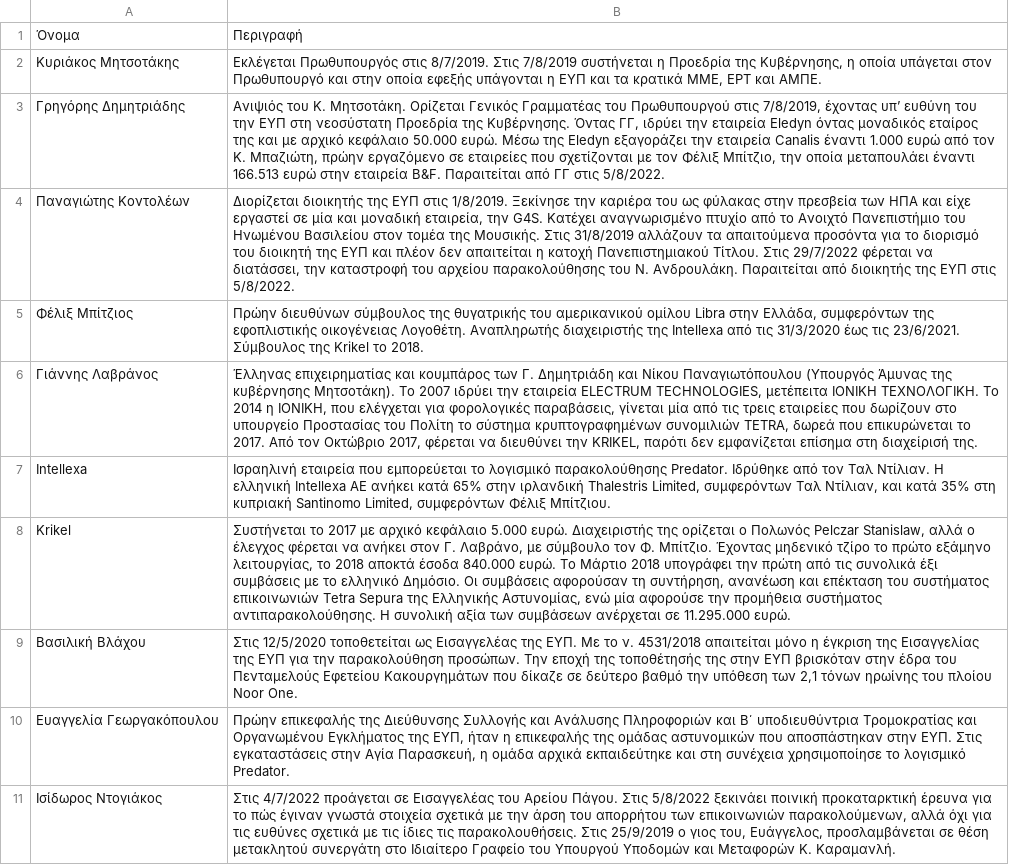
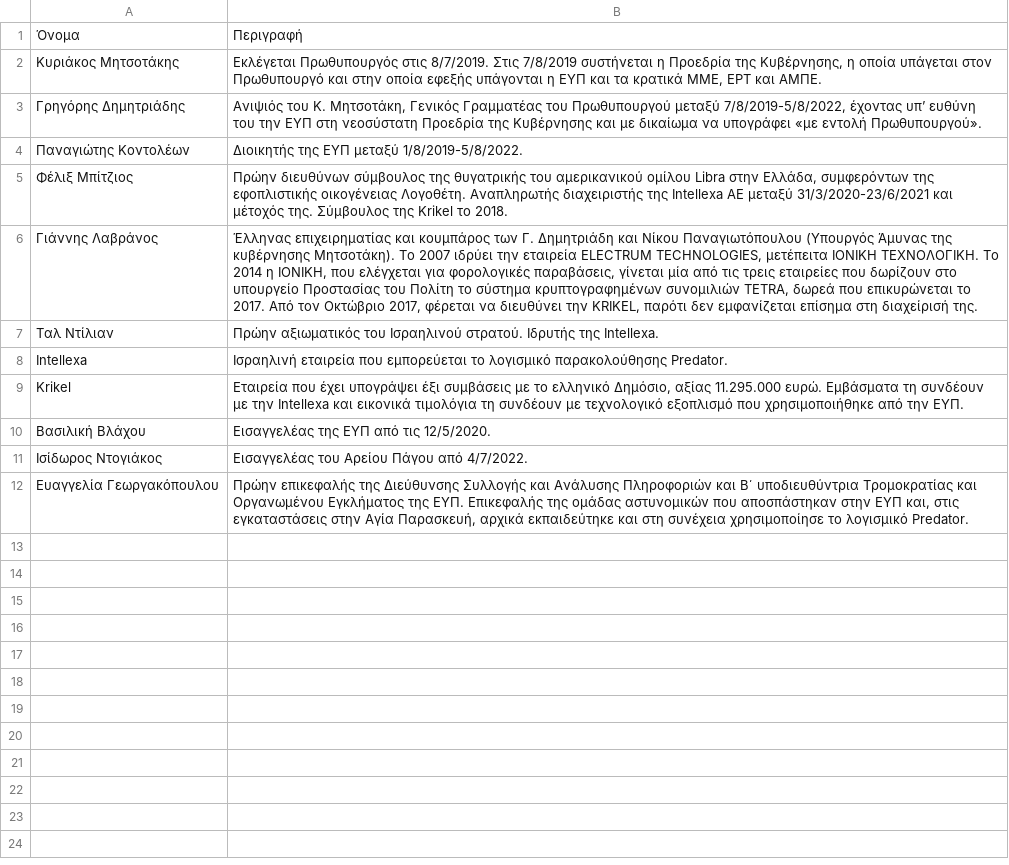
Before and after one commit to predatorgate/predatorgate.github.io, a CSV file: parser/people.csv, drawn as a sheet; removed rows and columns are numbered as before the commit, all else as after; the diff names each change by its address in the sheet, - before the commit and + after, or states it on an @@ line.

Commit message:
update people page

```diff
--- a/parser/people.csv
+++ b/parser/people.csv
-B3: …του Κ. Μητσοτάκη. Ορίζεται Γενικός Γραμματέας του Πρωθυπουργού στις 7/8/2019, έχοντας υπ’ ευθύνη του την ΕΥΠ στη νεοσύστατη Προεδρία της Κυβέρνησης. Όντας ΓΓ, ιδρύει την εταιρεία Eledyn όντας μοναδικός εταίρος της και με αρχικό κεφάλαιο 50.000 ευρώ. Μέσω της Eledyn εξαγοράζει την εταιρεία Canalis έναντι 1.000 ευρώ από τον Κ. Μπαζιώτη, πρώην εργαζόμενο σε εταιρείες που σχετίζονται με τον Φέλιξ Μπίτζιο, την οποία μεταπουλάει έναντι 166.513 ευρώ στην εταιρεία B&F. Παραιτείται από ΓΓ στις 5/8/2022.
+B3: …του Κ. Μητσοτάκη, Γενικός Γραμματέας του Πρωθυπουργού μεταξύ 7/8/2019-5/8/2022, έχοντας υπ’ ευθύνη του την ΕΥΠ στη νεοσύστατη Προεδρία της Κυβέρνησης και με δικαίωμα να υπογράφει «με εντολή Πρωθυπουργού».
-B4: Διορίζεται διοικητής της ΕΥΠ στις 1/8/2019. Ξεκίνησε την καριέρα του ως φύλακας στην πρεσβεία των ΗΠΑ και είχε εργαστεί σε μία και μοναδική εταιρεία, την G4S. Κατέχει αναγνωρισμένο πτυχίο από το Ανοιχτό Πανεπιστήμιο του Ηνωμένου Βασιλείου στον τομέα της Μουσικής. Στις 31/8/2019 αλλάζουν τα απαιτούμενα προσόντα για το διορισμό του διοικητή της ΕΥΠ και πλέον δεν απαιτείται η κατοχή Πανεπιστημιακού Τίτλου. Στις 29/7/2022 φέρεται να διατάσσει, την καταστροφή του αρχείου παρακολούθησης του Ν. Ανδρουλάκη. Παραιτείται από διοικητής της ΕΥΠ στις 5/8/2022.
+B4: Διοικητής της ΕΥΠ μεταξύ 1/8/2019-5/8/2022.
-B5: …της Intellexa από τις 31/3/2020 έως τις 23/6/2021. Σύμβουλος της…
+B5: …της Intellexa ΑΕ μεταξύ 31/3/2020-23/6/2021 και μέτοχός της. Σύμβουλος της…
+row 7: Ταλ Ντίλιαν | Πρώην αξιωματικός του Ισραηλινού στρατού. Ιδρυτής της Intellexa.
-B8: …παρακολούθησης Predator. Ιδρύθηκε από τον Ταλ Ντίλιαν. Η ελληνική Intellexa ΑΕ ανήκει κατά 65% στην ιρλανδική Thalestris Limited, συμφερόντων Ταλ Ντίλιαν, και κατά 35% στη κυπριακή Santinomo Limited, συμφερόντων Φέλιξ Μπίτζιου.
+B8: …παρακολούθησης Predator.
-B9: Συστήνεται το 2017 με αρχικό κεφάλαιο 5.000 ευρώ. Διαχειριστής της ορίζεται ο Πολωνός Pelczar Stanislaw, αλλά ο έλεγχος φέρεται να ανήκει στον Γ. Λαβράνο, με σύμβουλο τον Φ. Μπίτζιο. Έχοντας μηδενικό τζίρο το πρώτο εξάμηνο λειτουργίας, το 2018 αποκτά έσοδα 840.000 ευρώ. Το Μάρτιο 2018 υπογράφει την πρώτη από τις συνολικά έξι συμβάσεις με το ελληνικό Δημόσιο. Οι συμβάσεις αφορούσαν τη συντήρηση, ανανέωση και επέκταση του συστήματος επικοινωνιών Tetra Sepura της Ελληνικής Αστυνομίας, ενώ μία αφορούσε την προμήθεια συστήματος αντιπαρακολούθησης. Η συνολική αξία των συμβάσεων ανέρχεται σε 11.295.000 ευρώ.
+B9: Εταιρεία που έχει υπογράψει έξι συμβάσεις με το ελληνικό Δημόσιο, αξίας 11.295.000 ευρώ. Εμβάσματα τη συνδέουν με την Intellexa και εικονικά τιμολόγια τη συνδέουν με τεχνολογικό εξοπλισμό που χρησιμοποιήθηκε από την ΕΥΠ.
-B10: Στις 12/5/2020 τοποθετείται ως Εισαγγελέας της ΕΥΠ. Με το ν. 4531/2018 απαιτείται μόνο η έγκριση της Εισαγγελίας της ΕΥΠ για την παρακολούθηση προσώπων. Την εποχή της τοποθέτησής της στην ΕΥΠ βρισκόταν στην έδρα του Πενταμελούς Εφετείου Κακουργημάτων που δίκαζε σε δεύτερο βαθμό την υπόθεση των 2,1 τόνων ηρωίνης του πλοίου Νoor One.
+B10: Εισαγγελέας της ΕΥΠ από τις 12/5/2020.
+row 11: Ισίδωρος Ντογιάκος | Εισαγγελέας του Αρείου Πάγου από 4/7/2022.
-B12: …Εγκλήματος της ΕΥΠ, ήταν η επικεφαλής της ομάδας αστυνομικών που αποσπάστηκαν στην ΕΥΠ. Στις εγκαταστάσεις στην Αγία Παρασκευή, η ομάδα αρχικά εκπαιδεύτηκε…
+B12: …Εγκλήματος της ΕΥΠ. Επικεφαλής της ομάδας αστυνομικών που αποσπάστηκαν στην ΕΥΠ και, στις εγκαταστάσεις στην Αγία Παρασκευή, αρχικά εκπαιδεύτηκε…
-row 11: Ισίδωρος Ντογιάκος | Στις 4/7/2022 προάγεται σε Εισαγγελέας του Αρείου Πάγου. Στις 5/8/2022 ξεκινάει ποινική προκαταρκτική έρευνα για το πώς έγιναν γνωστά στοιχεία σχετικά με την άρση του απορρήτου των επικοινωνιών παρακολούμενων, αλλά όχι για τις ευθύνες σχετικά με τις ίδιες τις παρακολουθήσεις. Στις 25/9/2019 ο γιος του, Ευάγγελος, προσλαμβάνεται σε θέση μετακλητού συνεργάτη στο Ιδιαίτερο Γραφείο του Υπουργού Υποδομών και Μεταφορών Κ. Καραμανλή.
```
Also changed, not shown: 1 other file.
